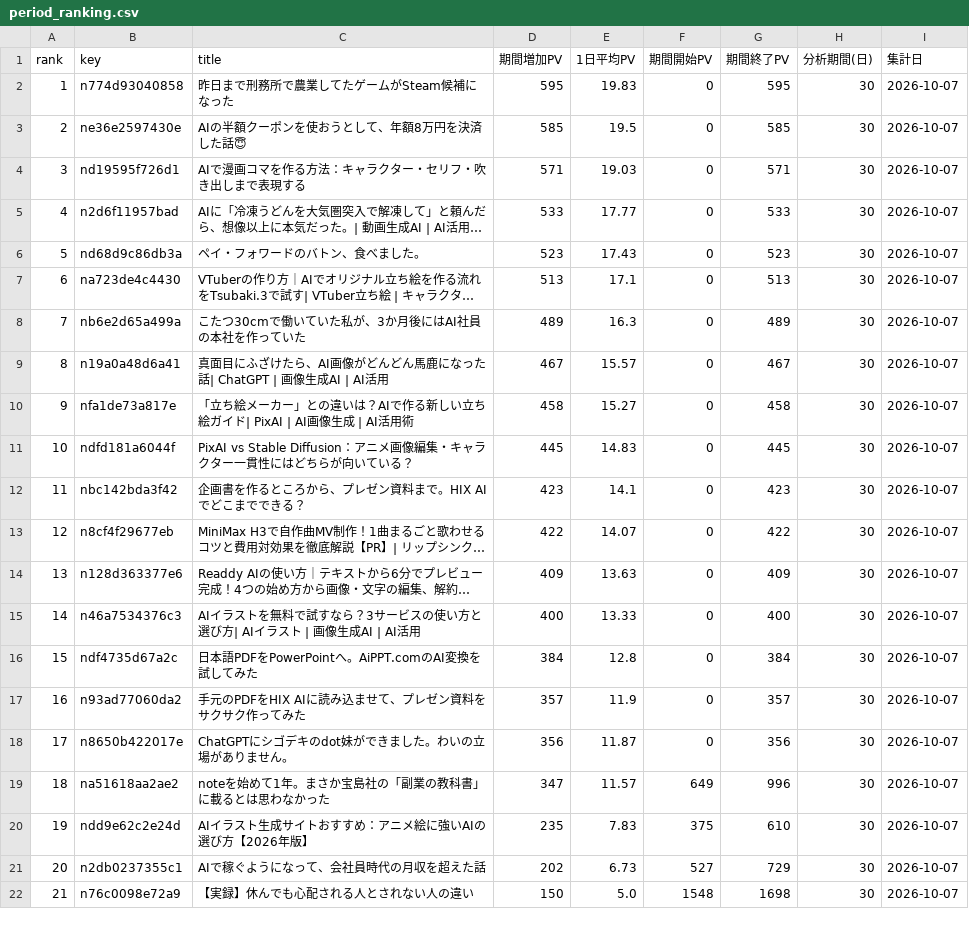
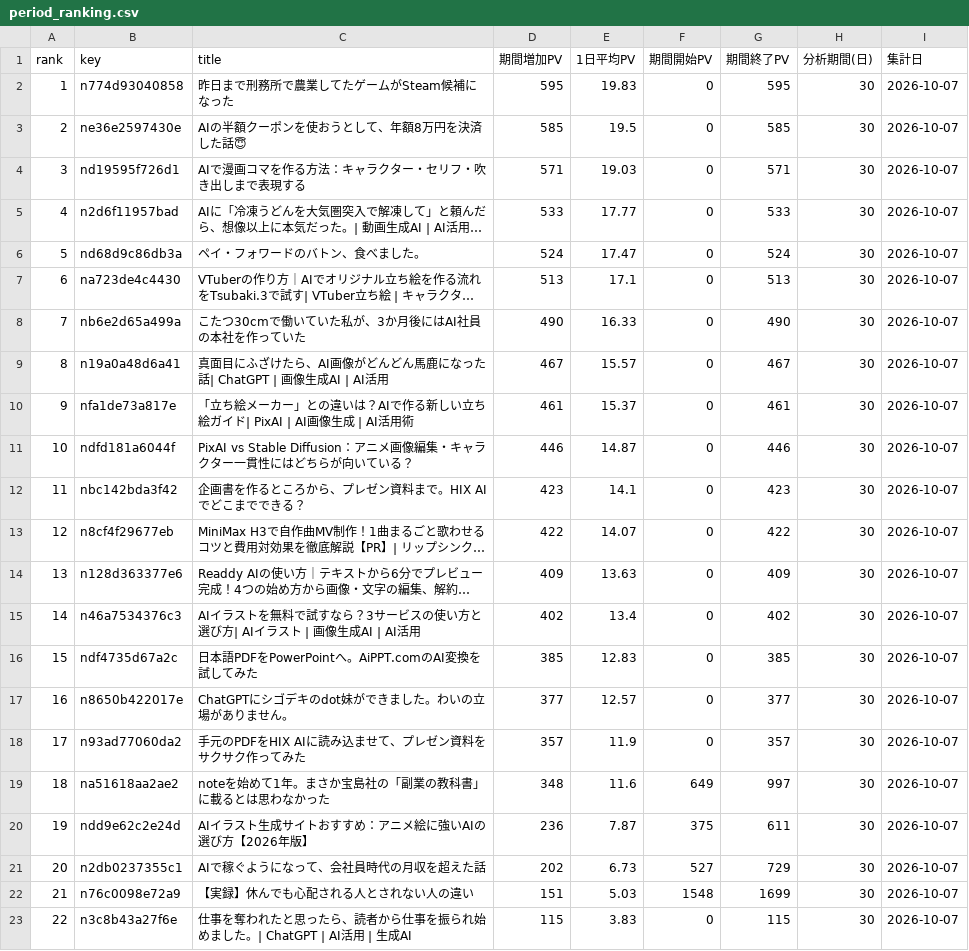
Before and after one commit to coolboylovegirl-byte/note-stats-dashboard, a CSV file: data/period_ranking.csv, drawn as a sheet; only a part is shown; long unchanged cells end in …; removed rows and columns are numbered as before the commit, all else as after; the diff covers the shown part only; the diff names each change by its address in the sheet, - before the commit and + after, or states it on an @@ line.

```diff
--- a/data/period_ranking.csv
+++ b/data/period_ranking.csv
-D6 (期間増加PV): 523
+D6 (期間増加PV): 524
-E6 (1日平均PV): 17.43
+E6 (1日平均PV): 17.47
-G6 (期間終了PV): 523
+G6 (期間終了PV): 524
-D8 (期間増加PV): 489
+D8 (期間増加PV): 490
-E8 (1日平均PV): 16.3
+E8 (1日平均PV): 16.33
-G8 (期間終了PV): 489
+G8 (期間終了PV): 490
-D10 (期間増加PV): 458
+D10 (期間増加PV): 461
-E10 (1日平均PV): 15.27
+E10 (1日平均PV): 15.37
-G10 (期間終了PV): 458
+G10 (期間終了PV): 461
-D11 (期間増加PV): 445
+D11 (期間増加PV): 446
-E11 (1日平均PV): 14.83
+E11 (1日平均PV): 14.87
-G11 (期間終了PV): 445
+G11 (期間終了PV): 446
-D15 (期間増加PV): 400
+D15 (期間増加PV): 402
-E15 (1日平均PV): 13.33
+E15 (1日平均PV): 13.4
-G15 (期間終了PV): 400
+G15 (期間終了PV): 402
-D16 (期間増加PV): 384
+D16 (期間増加PV): 385
-E16 (1日平均PV): 12.8
+E16 (1日平均PV): 12.83
-G16 (期間終了PV): 384
+G16 (期間終了PV): 385
+row 17: 16 | n8650b422017e | ChatGPTにシゴデキのdot妹ができました。わいの立場がありません。 | 377 | 12.57 | 0 | 377 | 30 | 2026-10-07
@@ column A (rank) renumbered from row 18 down @@
-row 18: 17 | n8650b422017e | ChatGPTにシゴデキのdot妹ができました。わいの立場がありません。 | 356 | 11.87 | 0 | 356 | 30 | 2026-10-07
-D19 (期間増加PV): 347
+D19 (期間増加PV): 348
-E19 (1日平均PV): 11.57
+E19 (1日平均PV): 11.6
-G19 (期間終了PV): 996
+G19 (期間終了PV): 997
-D20 (期間増加PV): 235
+D20 (期間増加PV): 236
-E20 (1日平均PV): 7.83
+E20 (1日平均PV): 7.87
-G20 (期間終了PV): 610
+G20 (期間終了PV): 611
-D22 (期間増加PV): 150
+D22 (期間増加PV): 151
-E22 (1日平均PV): 5.0
+E22 (1日平均PV): 5.03
-G22 (期間終了PV): 1698
+G22 (期間終了PV): 1699
+row 23: 22 | n3c8b43a27f6e | 仕事を奪われたと思ったら、読者から仕事を振られ始めました。| ChatGPT | AI活用 | 生成AI | 115 | 3.83 | 0 | 115 | 30 | 2026-10-07
```
Also changed, not shown: 4 added rows, 4 removed rows, 28 moved rows and 10 edited cells elsewhere in this file, data/asset_articles.csv, data/followers.csv, 5 other files.
